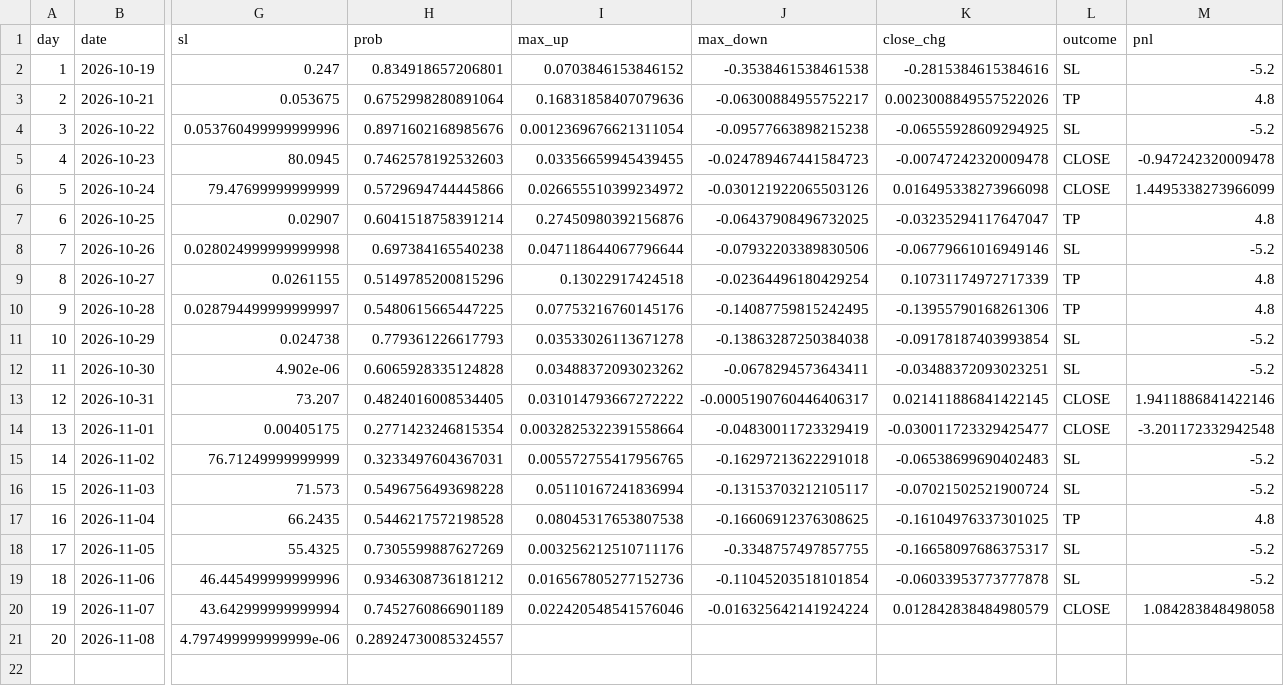
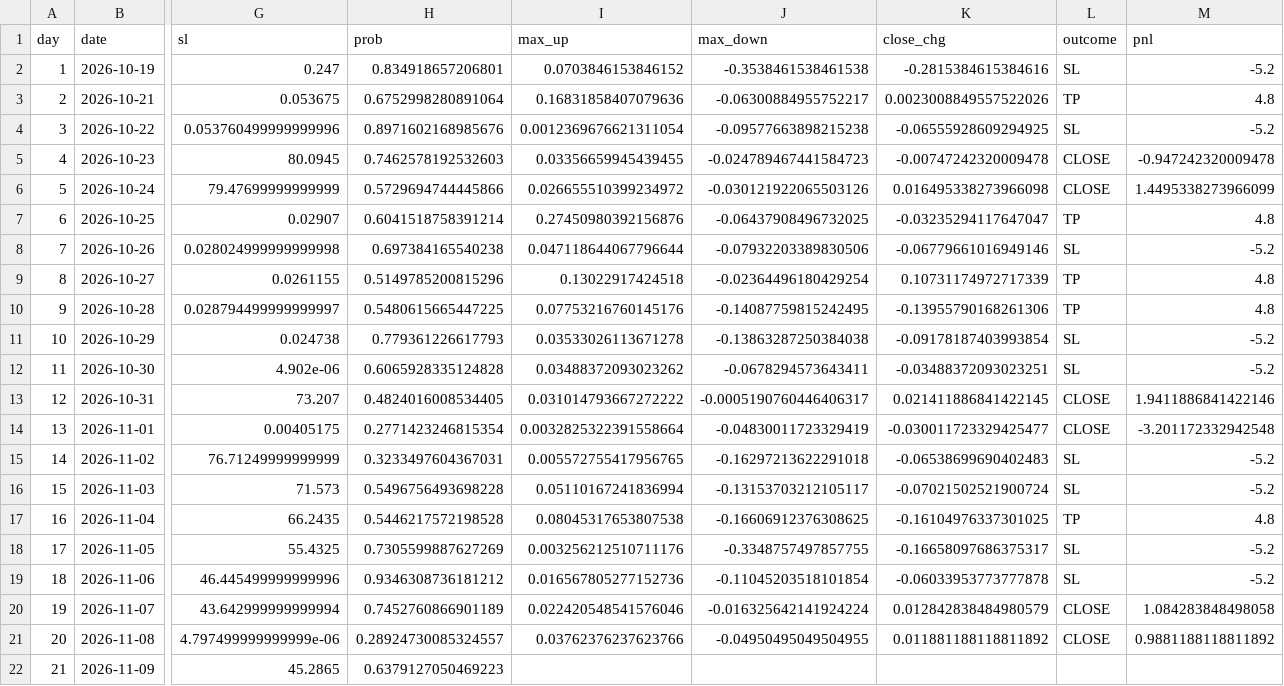
Before and after one commit to tranzigo-dotcom/zalo-coin-bot, a CSV file: data/picks.csv, drawn as a sheet; only a part is shown, gaps mark what is left out; rows hold the shown columns only; the diff names each change by its address in the sheet, - before the commit and + after, or states it on an @@ line.

```diff
--- a/data/picks.csv
+++ b/data/picks.csv
-I21 (max_up): (empty)
+I21 (max_up): 0.03762376237623766
-J21 (max_down): (empty)
+J21 (max_down): -0.04950495049504955
-K21 (close_chg): (empty)
+K21 (close_chg): 0.011881188118811892
-L21 (outcome): (empty)
+L21 (outcome): CLOSE
-M21 (pnl): (empty)
+M21 (pnl): 0.9881188118811892
+row 22: 21 | 2026-11-09 | 45.2865 | 0.6379127050469223
```
Also changed, not shown: 1 other file.
